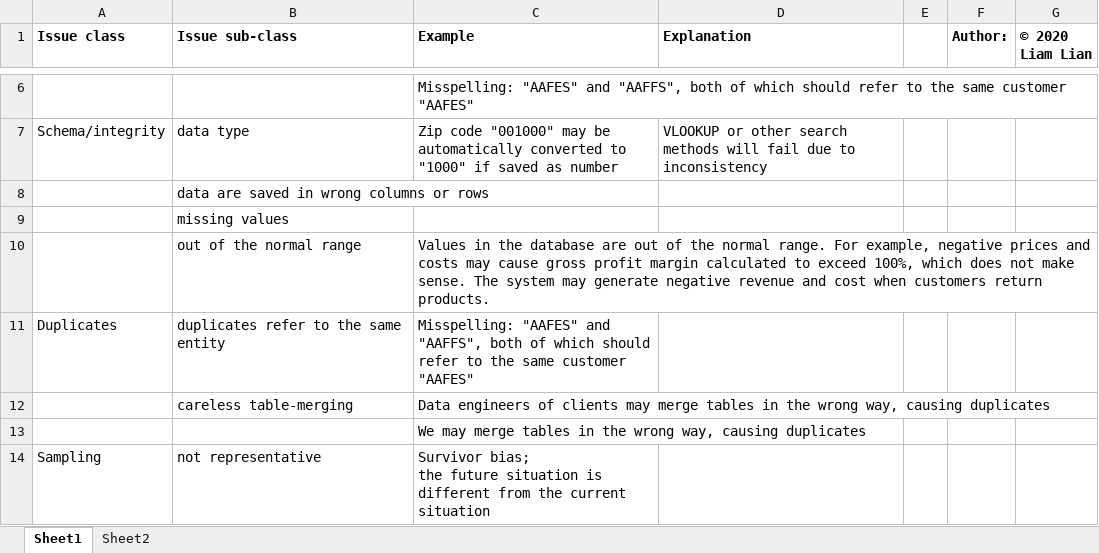
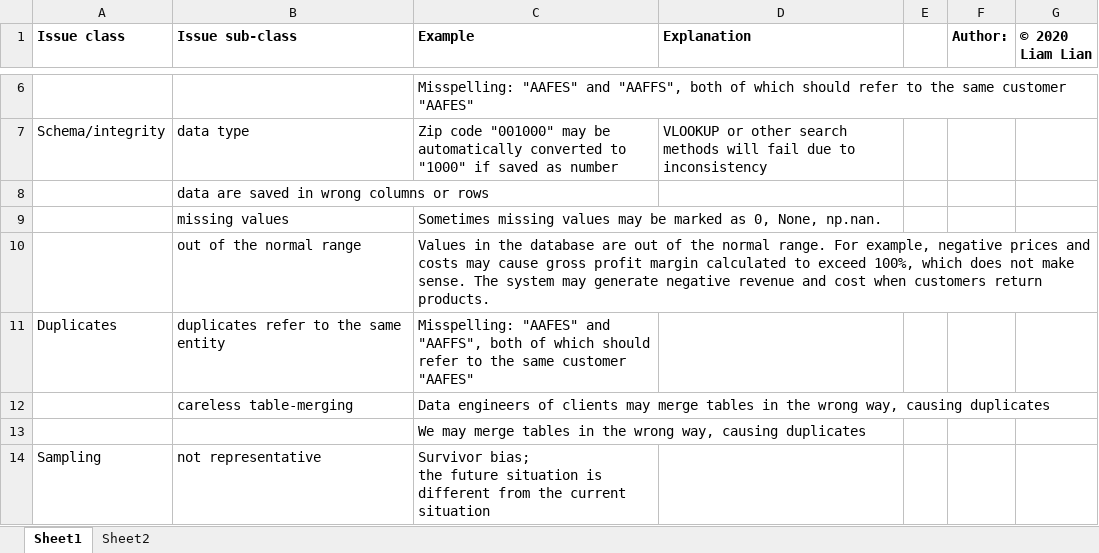
Before and after one commit to LiamYaoLian/liamyaolian.github.io, an Excel workbook: articles/data_quality_issue_checklist_Liam_Lian_20210108.xlsx, sheet Sheet1, drawn as a sheet; only a part is shown, gaps mark what is left out; values as stored, in another font and other column widths than the file's, no borders; the diff names each change by its address in the sheet, - before the commit and + after, or states it on an @@ line.

```diff
--- a/articles/data_quality_issue_checklist_Liam_Lian_20210108.xlsx (sheet Sheet1)
+++ b/articles/data_quality_issue_checklist_Liam_Lian_20210108.xlsx (sheet Sheet1)
-C9 (Example): (empty)
+C9 (Example): Sometimes missing values may be marked as 0, None, np.nan.
```
Also changed, not shown: 3 other files.
